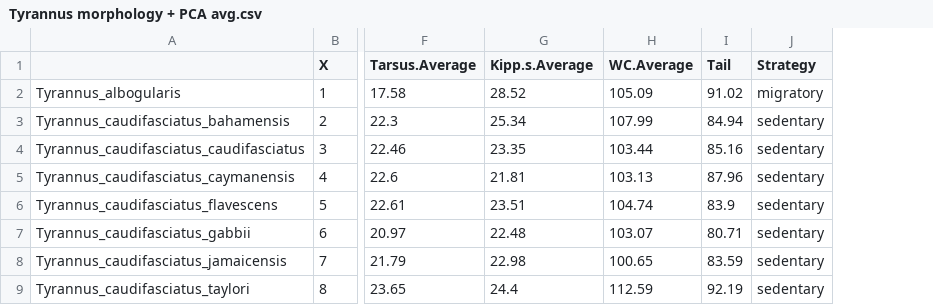
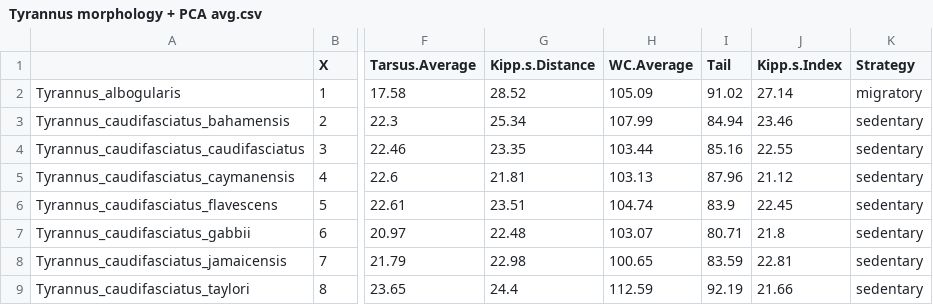
Before and after one commit to mmacphe/Tyrannus_morphology, a CSV file: Output Files/Tyrannus morphology + PCA avg.csv, drawn as a sheet; only a part is shown, gaps mark what is left out; the diff names each change by its address in the sheet, - before the commit and + after, or states it on an @@ line.

```diff
--- a/Output Files/Tyrannus morphology + PCA avg.csv
+++ b/Output Files/Tyrannus morphology + PCA avg.csv
+column J (Kipp.s.Index), rows 2-9: 27.14 | 23.46 | 22.55 | 21.12 | 22.45 | 21.8 | 22.81 | 21.66
-G1: Kipp.s.Average
+G1: Kipp.s.Distance
```
Also changed, not shown: Output Files/Tyrannus_data.csv, Output Files/cv_summary.csv, 11 other files.
